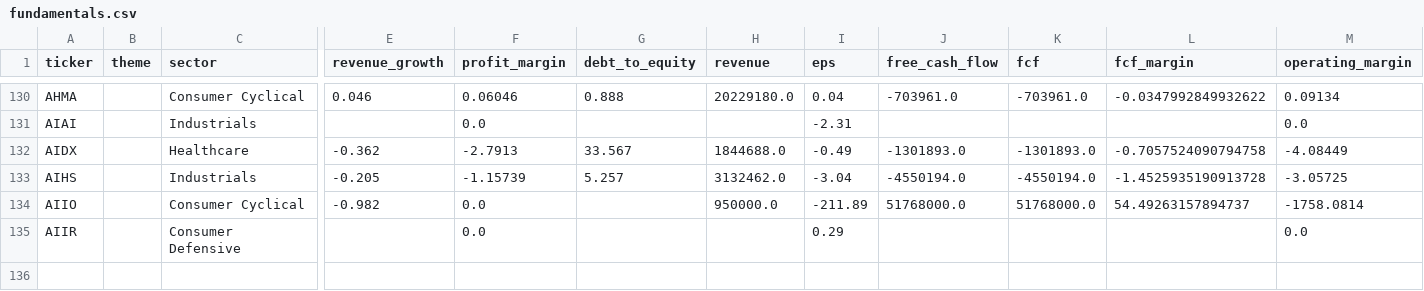
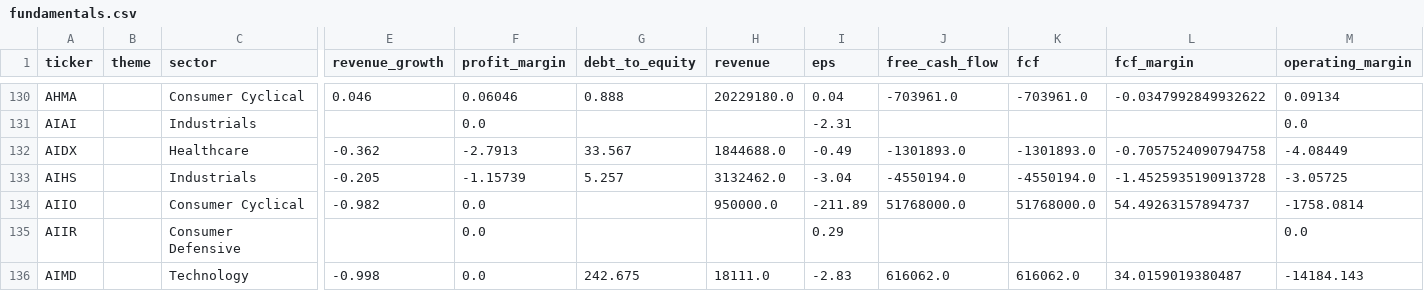
Before and after one commit to YuzeJ21/Stock-Analysis, a CSV file: data/fundamentals.csv, drawn as a sheet; only a part is shown, gaps mark what is left out; rows hold the shown columns only; the diff names each change by its address in the sheet, - before the commit and + after, or states it on an @@ line.

```diff
--- a/data/fundamentals.csv
+++ b/data/fundamentals.csv
+row 136: AIMD |  | Technology | -0.998 | 0.0 | 242.675 | 18111.0 | -2.83 | 616062.0 | 616062.0 | 34.0159019380487 | -14184.143
```
Also changed, not shown: data/reviewed_batch_proofs.csv.
